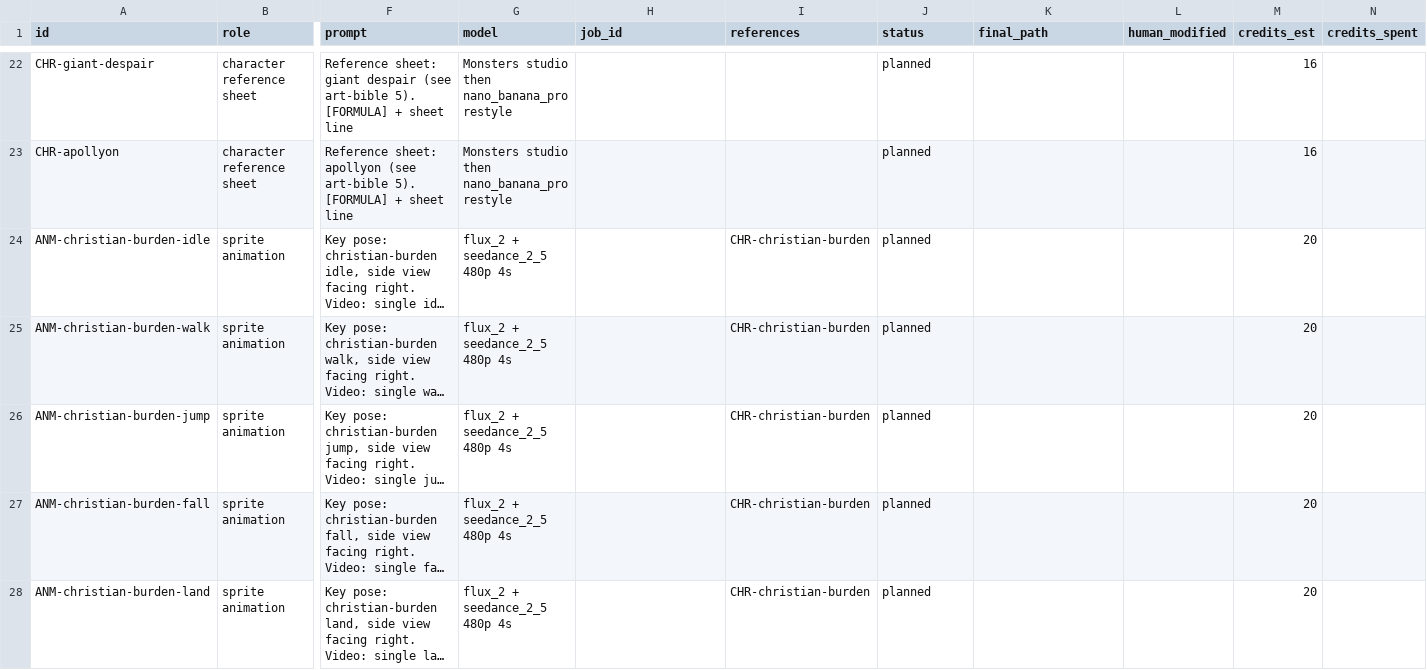
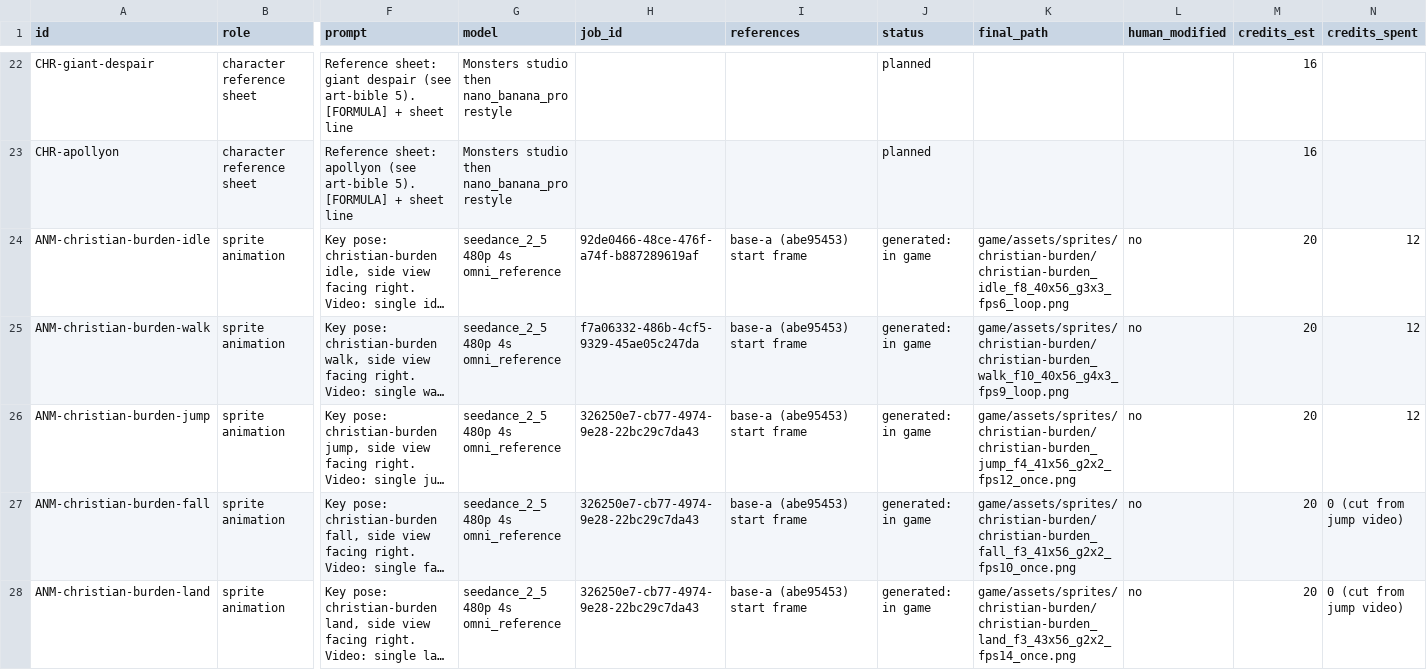
Before and after one commit to TrueDominion/pilgriminprogressgame, a CSV file: design/assets.csv, drawn as a sheet; only a part is shown, gaps mark what is left out; long unchanged cells end in …; the diff covers the shown part only; the diff names each change by its address in the sheet, - before the commit and + after, or states it on an @@ line.

```diff
--- a/design/assets.csv
+++ b/design/assets.csv
-G24:G28 (model): flux_2 + seedance_2_5 480p 4s
+G24:G28 (model): seedance_2_5 480p 4s omni_reference
-H24 (job_id): (empty)
+H24 (job_id): 92de0466-48ce-476f-a74f-b887289619af
-I24:I28 (references): CHR-christian-burden
+I24:I28 (references): base-a (abe95453) start frame
-J24:J28 (status): planned
+J24:J28 (status): generated: in game
-K24 (final_path): (empty)
+K24 (final_path): game/assets/sprites/christian-burden/christian-burden_idle_f8_40x56_g3x3_fps6_loop.png
-L24:L28 (human_modified): (empty)
+L24:L28 (human_modified): no
-N24:N26 (credits_spent): (empty)
+N24:N26 (credits_spent): 12
-H25 (job_id): (empty)
+H25 (job_id): f7a06332-486b-4cf5-9329-45ae05c247da
-K25 (final_path): (empty)
+K25 (final_path): game/assets/sprites/christian-burden/christian-burden_walk_f10_40x56_g4x3_fps9_loop.png
-H26:H28 (job_id): (empty)
+H26:H28 (job_id): 326250e7-cb77-4974-9e28-22bc29c7da43
-K26 (final_path): (empty)
+K26 (final_path): game/assets/sprites/christian-burden/christian-burden_jump_f4_41x56_g2x2_fps12_once.png
-K27 (final_path): (empty)
+K27 (final_path): game/assets/sprites/christian-burden/christian-burden_fall_f3_41x56_g2x2_fps10_once.png
-N27:N28 (credits_spent): (empty)
+N27:N28 (credits_spent): 0 (cut from jump video)
-K28 (final_path): (empty)
+K28 (final_path): game/assets/sprites/christian-burden/christian-burden_land_f3_43x56_g2x2_fps14_once.png
```
Also changed, not shown: 32 edited cells elsewhere in this file, design/credits.csv, 28 other files.
